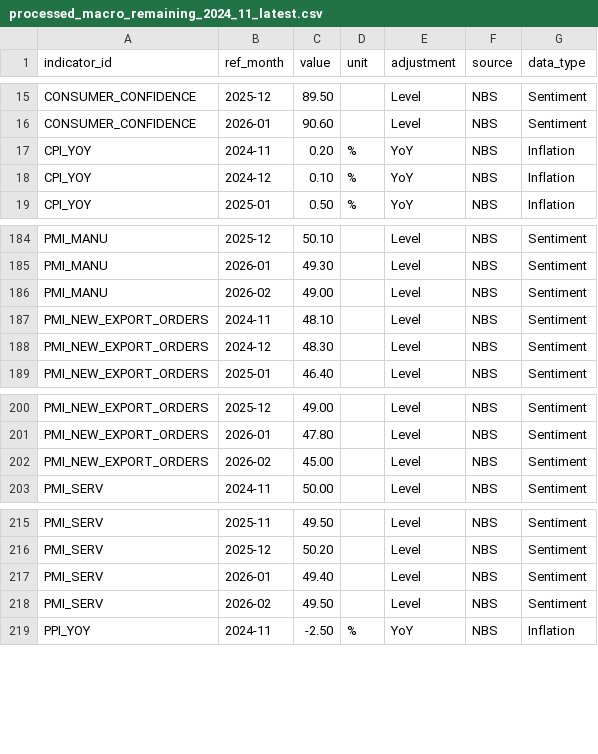
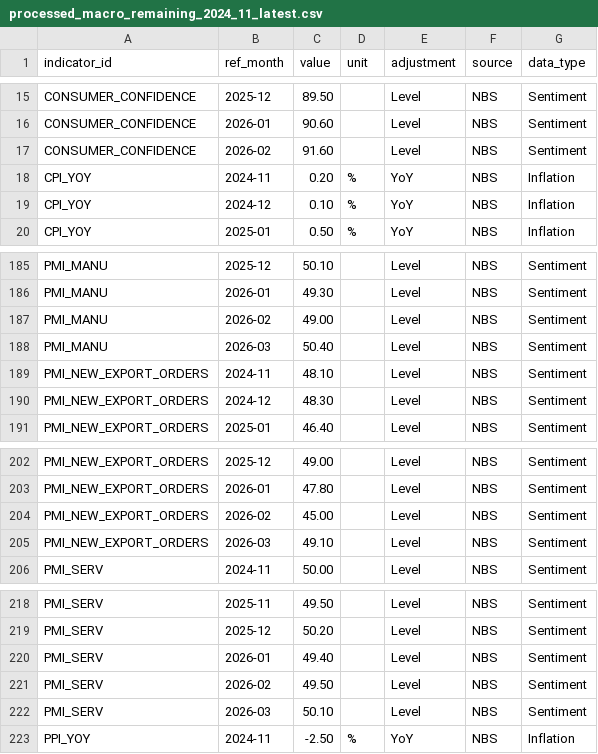
Before and after one commit to zlin4100/landing-zone, a CSV file: 宏观加工/output/processed_macro_remaining_2024_11_latest.csv, drawn as a sheet; only a part is shown, gaps mark what is left out; the diff names each change by its address in the sheet, - before the commit and + after, or states it on an @@ line.

Commit message:
Enhance macroeconomic documentation and update data sources for April 2026
- Added a new section in the Markdown documentation detailing the prompt template toolchain for macroeconomic analysis.
- Updated the Python scripts to reference new data files for various indicators, ensuring accurate data extraction and processing.
- Revised output CSV files to reflect the latest macroeconomic indicators, including updates to consumer confidence and PMI values for March 2026.
- Improved clarity in the documentation regarding the structure and purpose of the macroeconomic data, facilitating better analysis and understanding.

```diff
--- a/宏观加工/output/processed_macro_remaining_2024_11_latest.csv
+++ b/宏观加工/output/processed_macro_remaining_2024_11_latest.csv
+row 17: CONSUMER_CONFIDENCE | 2026-02 | 91.60 |  | Level | NBS | Sentiment
+row 188: PMI_MANU | 2026-03 | 50.40 |  | Level | NBS | Sentiment
+row 205: PMI_NEW_EXPORT_ORDERS | 2026-03 | 49.10 |  | Level | NBS | Sentiment
+row 222: PMI_SERV | 2026-03 | 50.10 |  | Level | NBS | Sentiment
```
Also changed, not shown: 宏观加工/output/processed_macro_2024_11_latest.csv, 5 other files.
